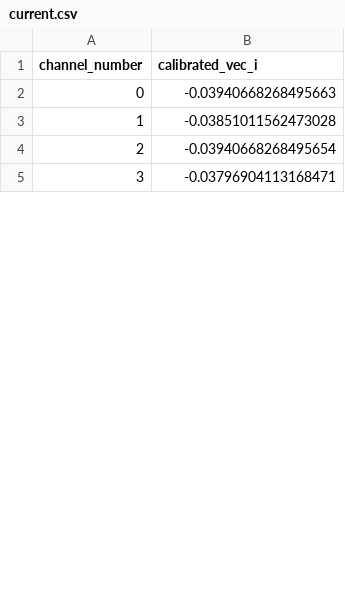
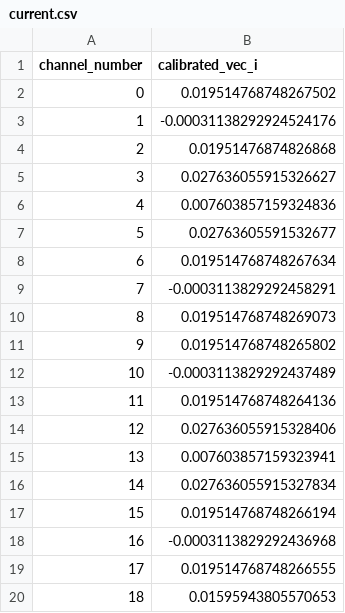
Before and after one commit to amalajaison/squares, a CSV file: current.csv, drawn as a sheet; only a part is shown; the diff covers the shown part only; the diff names each change by its address in the sheet, - before the commit and + after, or states it on an @@ line.

```diff
--- a/current.csv
+++ b/current.csv
-B2 (calibrated_vec_i): -0.03940668268495663
+B2 (calibrated_vec_i): 0.019514768748267502
-B3 (calibrated_vec_i): -0.03851011562473028
+B3 (calibrated_vec_i): -0.00031138292924524176
-B4 (calibrated_vec_i): -0.03940668268495654
+B4 (calibrated_vec_i): 0.01951476874826868
-B5 (calibrated_vec_i): -0.03796904113168471
+B5 (calibrated_vec_i): 0.027636055915326627
+row 6: 4 | 0.007603857159324836
+row 7: 5 | 0.02763605591532677
+row 8: 6 | 0.019514768748267634
+row 9: 7 | -0.0003113829292458291
+row 10: 8 | 0.019514768748269073
+row 11: 9 | 0.019514768748265802
+row 12: 10 | -0.0003113829292437489
+row 13: 11 | 0.019514768748264136
+row 14: 12 | 0.027636055915328406
+row 15: 13 | 0.007603857159323941
+row 16: 14 | 0.027636055915327834
+row 17: 15 | 0.019514768748266194
+row 18: 16 | -0.0003113829292436968
+row 19: 17 | 0.019514768748266555
+row 20: 18 | 0.01595943805570653
```
Also changed, not shown: 19 added rows, 30 removed rows, 15 edited cells and row numbers in column A elsewhere in this file, current_oneshet.csv, 19 other files.
